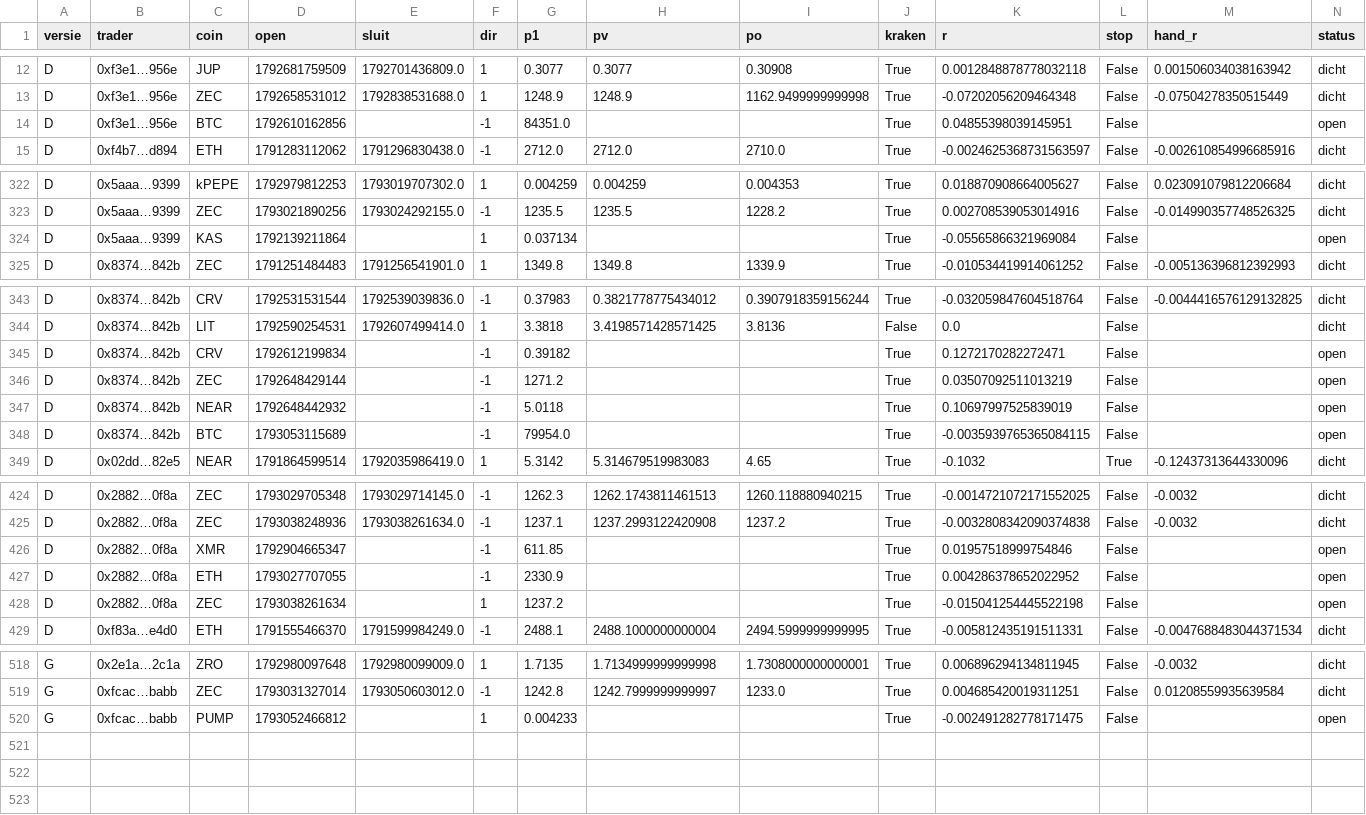
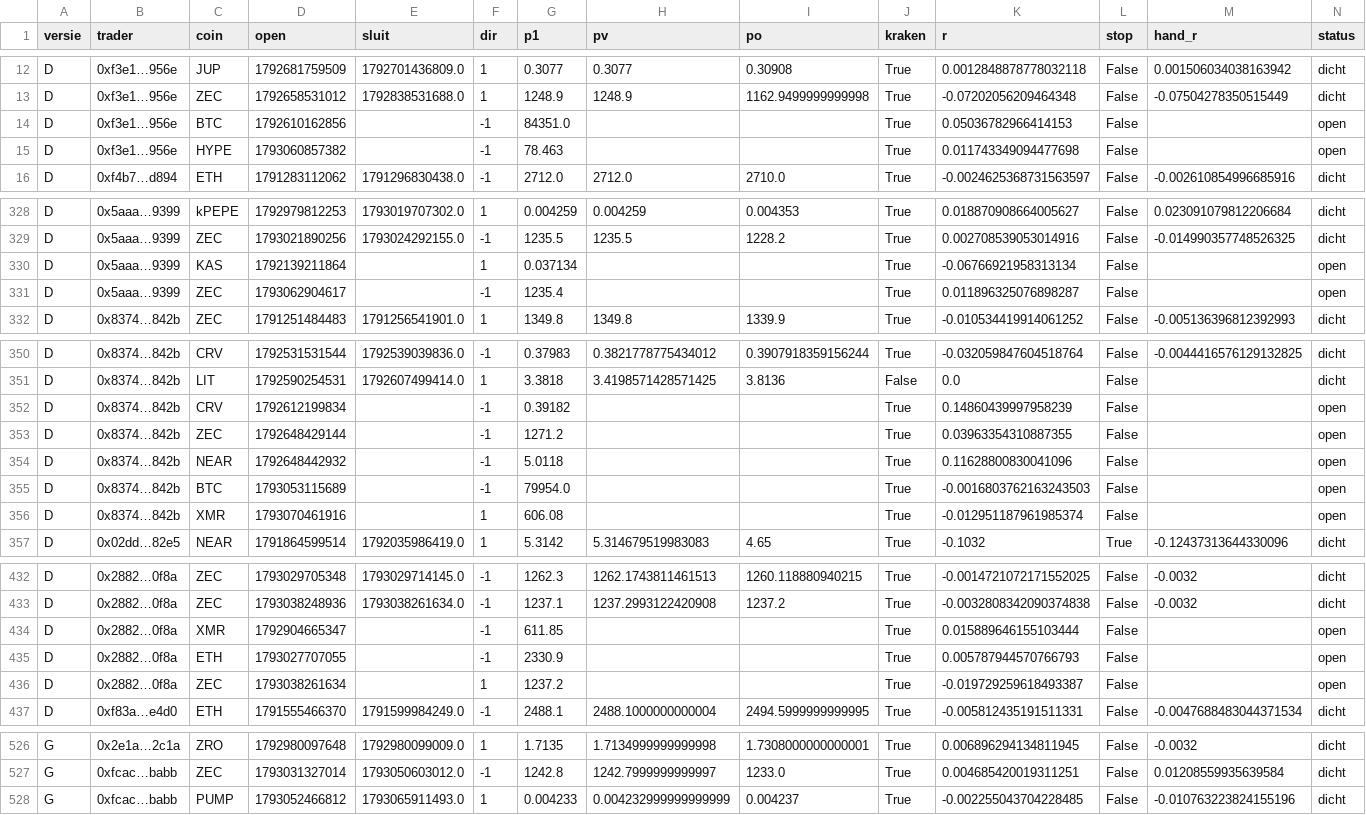
Before and after one commit to mylanreijnen2003-bot/kopieerbot, a CSV file: papier2/trades.csv, drawn as a sheet; only a part is shown, gaps mark what is left out; the diff covers the shown part only.

```diff
--- a/papier2/trades.csv
+++ b/papier2/trades.csv
@@ -13,3 +13,4 @@ D,0xf3e1…956e,JUP,1792681759509,1792701436809.0,1,0.3077,0.3077,0.30908,True,0
 D,0xf3e1…956e,ZEC,1792658531012,1792838531688.0,1,1248.9,1248.9,1162.9499999999998,True,-0.07202056209464348,False,-0.07504278350515449,dicht
-D,0xf3e1…956e,BTC,1792610162856,,-1,84351.0,,,True,0.04855398039145951,False,,open
+D,0xf3e1…956e,BTC,1792610162856,,-1,84351.0,,,True,0.05036782966414153,False,,open
+D,0xf3e1…956e,HYPE,1793060857382,,-1,78.463,,,True,0.011743349094477698,False,,open
 D,0xf4b7…d894,ETH,1791283112062,1791296830438.0,-1,2712.0,2712.0,2710.0,True,-0.0024625368731563597,False,-0.002610854996685916,dicht
@@ -323,3 +329,4 @@ D,0x5aaa…9399,kPEPE,1792979812253,1793019707302.0,1,0.004259,0.004259,0.004353
 D,0x5aaa…9399,ZEC,1793021890256,1793024292155.0,-1,1235.5,1235.5,1228.2,True,0.002708539053014916,False,-0.014990357748526325,dicht
-D,0x5aaa…9399,KAS,1792139211864,,1,0.037134,,,True,-0.05565866321969084,False,,open
+D,0x5aaa…9399,KAS,1792139211864,,1,0.037134,,,True,-0.06766921958313134,False,,open
+D,0x5aaa…9399,ZEC,1793062904617,,-1,1235.4,,,True,0.011896325076898287,False,,open
 D,0x8374…842b,ZEC,1791251484483,1791256541901.0,1,1349.8,1349.8,1339.9,True,-0.010534419914061252,False,-0.005136396812392993,dicht
@@ -344,6 +351,7 @@ D,0x8374…842b,CRV,1792531531544,1792539039836.0,-1,0.37983,0.3821778775434012,
 D,0x8374…842b,LIT,1792590254531,1792607499414.0,1,3.3818,3.4198571428571425,3.8136,False,0.0,False,,dicht
-D,0x8374…842b,CRV,1792612199834,,-1,0.39182,,,True,0.1272170282272471,False,,open
-D,0x8374…842b,ZEC,1792648429144,,-1,1271.2,,,True,0.03507092511013219,False,,open
-D,0x8374…842b,NEAR,1792648442932,,-1,5.0118,,,True,0.10697997525839019,False,,open
-D,0x8374…842b,BTC,1793053115689,,-1,79954.0,,,True,-0.0035939765365084115,False,,open
+D,0x8374…842b,CRV,1792612199834,,-1,0.39182,,,True,0.14860439997958239,False,,open
+D,0x8374…842b,ZEC,1792648429144,,-1,1271.2,,,True,0.03963354310887355,False,,open
+D,0x8374…842b,NEAR,1792648442932,,-1,5.0118,,,True,0.11628800830041096,False,,open
+D,0x8374…842b,BTC,1793053115689,,-1,79954.0,,,True,-0.0016803762163243503,False,,open
+D,0x8374…842b,XMR,1793070461916,,1,606.08,,,True,-0.012951187961985374,False,,open
 D,0x02dd…82e5,NEAR,1791864599514,1792035986419.0,1,5.3142,5.314679519983083,4.65,True,-0.1032,True,-0.12437313644330096,dicht
@@ -425,5 +433,5 @@ D,0x2882…0f8a,ZEC,1793029705348,1793029714145.0,-1,1262.3,1262.1743811461513,1
 D,0x2882…0f8a,ZEC,1793038248936,1793038261634.0,-1,1237.1,1237.2993122420908,1237.2,True,-0.0032808342090374838,False,-0.0032,dicht
-D,0x2882…0f8a,XMR,1792904665347,,-1,611.85,,,True,0.01957518999754846,False,,open
-D,0x2882…0f8a,ETH,1793027707055,,-1,2330.9,,,True,0.004286378652022952,False,,open
-D,0x2882…0f8a,ZEC,1793038261634,,1,1237.2,,,True,-0.015041254445522198,False,,open
+D,0x2882…0f8a,XMR,1792904665347,,-1,611.85,,,True,0.015889646155103444,False,,open
+D,0x2882…0f8a,ETH,1793027707055,,-1,2330.9,,,True,0.005787944570766793,False,,open
+D,0x2882…0f8a,ZEC,1793038261634,,1,1237.2,,,True,-0.019729259618493387,False,,open
 D,0xf83a…e4d0,ETH,1791555466370,1791599984249.0,-1,2488.1,2488.1000000000004,2494.5999999999995,True,-0.005812435191511331,False,-0.0047688483044371534,dicht
@@ -519,2 +527,2 @@ G,0x2e1a…2c1a,ZRO,1792980097648,1792980099009.0,1,1.7135,1.7134999999999998,1.
 G,0xfcac…babb,ZEC,1793031327014,1793050603012.0,-1,1242.8,1242.7999999999997,1233.0,True,0.004685420019311251,False,0.01208559935639584,dicht
-G,0xfcac…babb,PUMP,1793052466812,,1,0.004233,,,True,-0.002491282778171475,False,,open
+G,0xfcac…babb,PUMP,1793052466812,1793065911493.0,1,0.004233,0.004232999999999999,0.004237,True,-0.002255043704228485,False,-0.010763223824155196,dicht
```
Also changed, not shown: 5 added rows and 40 edited cells elsewhere in this file, papier2/geschiedenis.csv, 2 other files.
